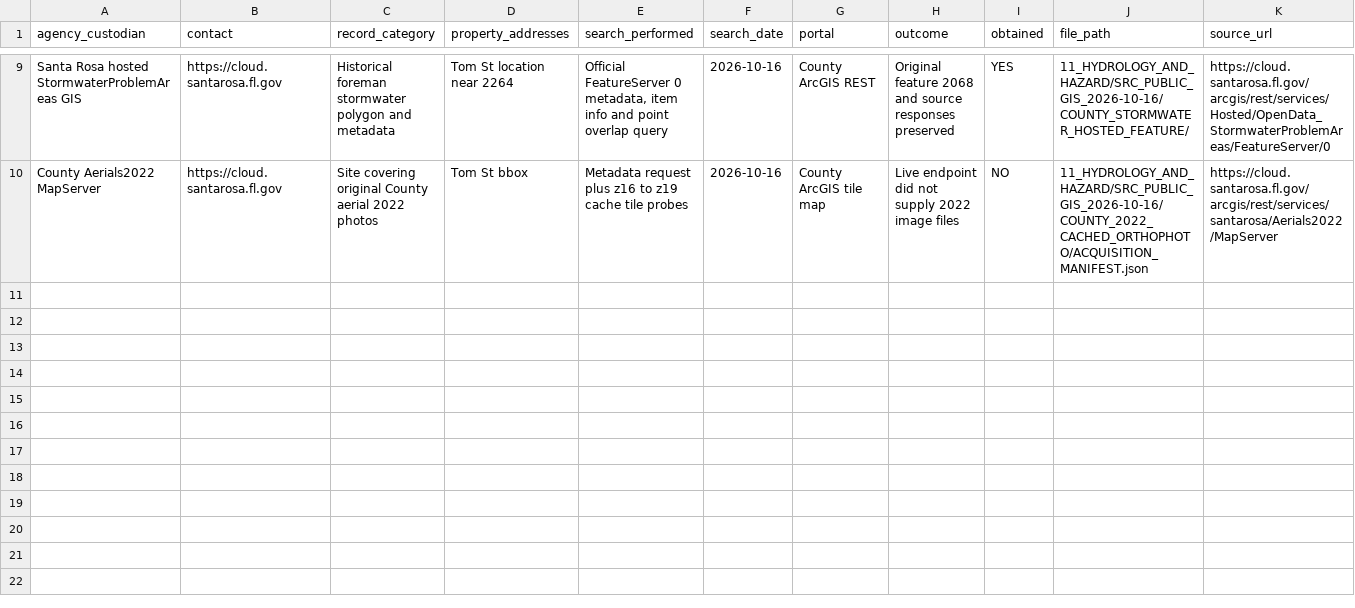
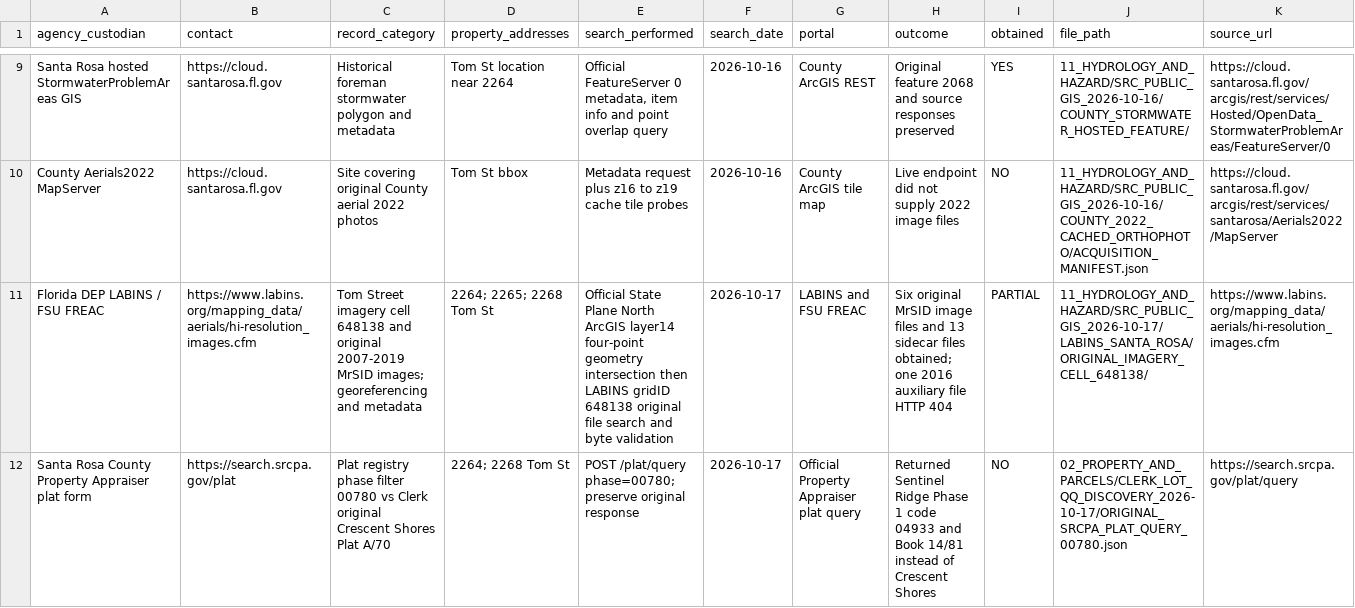
Before and after one commit to dthompsonfl/tom.street.drainage, a CSV file: 00_CONTROL/RECORDS_ACQUISITION_MATRIX.csv, drawn as a sheet; only a part is shown, gaps mark what is left out; rows hold the shown columns only; the diff names each change by its address in the sheet, - before the commit and + after, or states it on an @@ line.

Commit message:
evidence: track 19 LABINS originals, missing auxiliary and official query contradictions

```diff
--- a/00_CONTROL/RECORDS_ACQUISITION_MATRIX.csv
+++ b/00_CONTROL/RECORDS_ACQUISITION_MATRIX.csv
+row 11: Florida DEP LABINS / FSU FREAC | https://www.labins.org/mapping_data/aerials/hi-resolution_images.cfm | Tom Street imagery cell 648138 and original 2007-2019 MrSID images; georeferencing and metadata | 2264; 2265; 2268 Tom St | Official State Plane North ArcGIS layer14 four-point geometry intersection then LABINS gridID 648138 original file search and byte validation | 2026-10-17 | LABINS and FSU FREAC | Six original MrSID image files and 13 sidecar files obtained; one 2016 auxiliary file HTTP 404 | PARTIAL | 11_HYDROLOGY_AND_HAZARD/SRC_PUBLIC_GIS_2026-10-17/LABINS_SANTA_ROSA/ORIGINAL_IMAGERY_CELL_648138/ | https://www.labins.org/mapping_data/aerials/hi-resolution_images.cfm
+row 12: Santa Rosa County Property Appraiser plat form | https://search.srcpa.gov/plat | Plat registry phase filter 00780 vs Clerk original Crescent Shores Plat A/70 | 2264; 2268 Tom St | POST /plat/query phase=00780; preserve original response | 2026-10-17 | Official Property Appraiser plat query | Returned Sentinel Ridge Phase 1 code 04933 and Book 14/81 instead of Crescent Shores | NO | 02_PROPERTY_AND_PARCELS/CLERK_LOT_QQ_DISCOVERY_2026-10-17/ORIGINAL_SRCPA_PLAT_QUERY_00780.json | https://search.srcpa.gov/plat/query
```
Also changed, not shown: 00_CONTROL/MISSING_RECORDS_AND_ACTIONS.csv, 00_CONTROL/SEARCH_LOG.csv.
